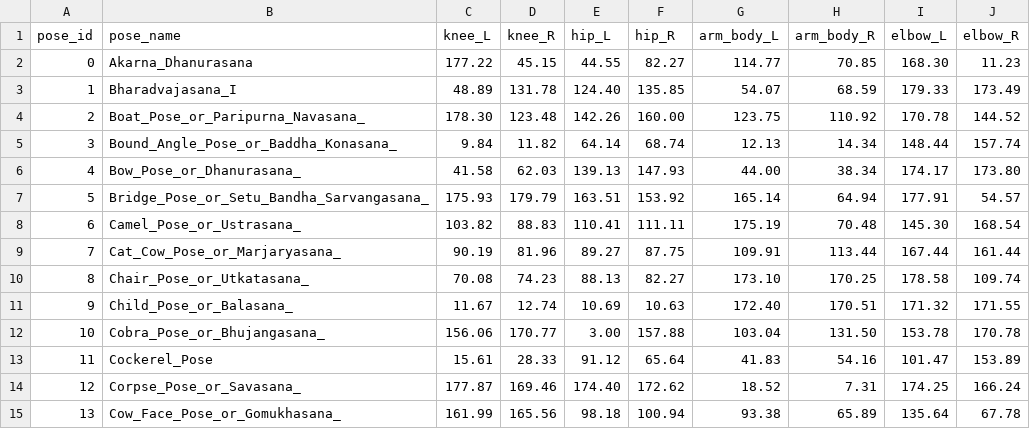
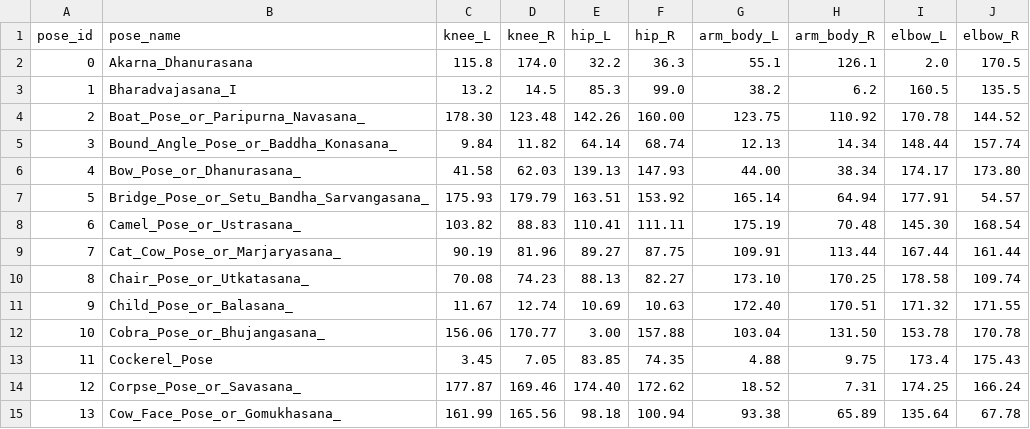
Before and after one commit to hadatttt/YogaAI, a CSV file: base/src/main/assets/yoga_golden_v3.csv, drawn as a sheet; only a part is shown.

```diff
--- a/base/src/main/assets/yoga_golden_v3.csv
+++ b/base/src/main/assets/yoga_golden_v3.csv
@@ -1,4 +1,4 @@
 pose_id,pose_name,knee_L,knee_R,hip_L,hip_R,arm_body_L,arm_body_R,elbow_L,elbow_R
-0,Akarna_Dhanurasana,177.22,45.15,44.55,82.27,114.77,70.85,168.30,11.23
-1,Bharadvajasana_I,48.89,131.78,124.40,135.85,54.07,68.59,179.33,173.49
+0,Akarna_Dhanurasana,115.8,174.0,32.2,36.3,55.1,126.1,2.0,170.5
+1,Bharadvajasana_I,13.2,14.5,85.3,99.0,38.2,6.2,160.5,135.5
 2,Boat_Pose_or_Paripurna_Navasana_,178.30,123.48,142.26,160.00,123.75,110.92,170.78,144.52
@@ -12,3 +12,3 @@ pose_id,pose_name,knee_L,knee_R,hip_L,hip_R,arm_body_L,arm_body_R,elbow_L,elbow_
 10,Cobra_Pose_or_Bhujangasana_,156.06,170.77,3.00,157.88,103.04,131.50,153.78,170.78
-11,Cockerel_Pose,15.61,28.33,91.12,65.64,41.83,54.16,101.47,153.89
+11,Cockerel_Pose,3.45,7.05,83.85,74.35,4.88,9.75,173.4,175.43
 12,Corpse_Pose_or_Savasana_,177.87,169.46,174.40,172.62,18.52,7.31,174.25,166.24
```
Also changed, not shown: 13 other files.
